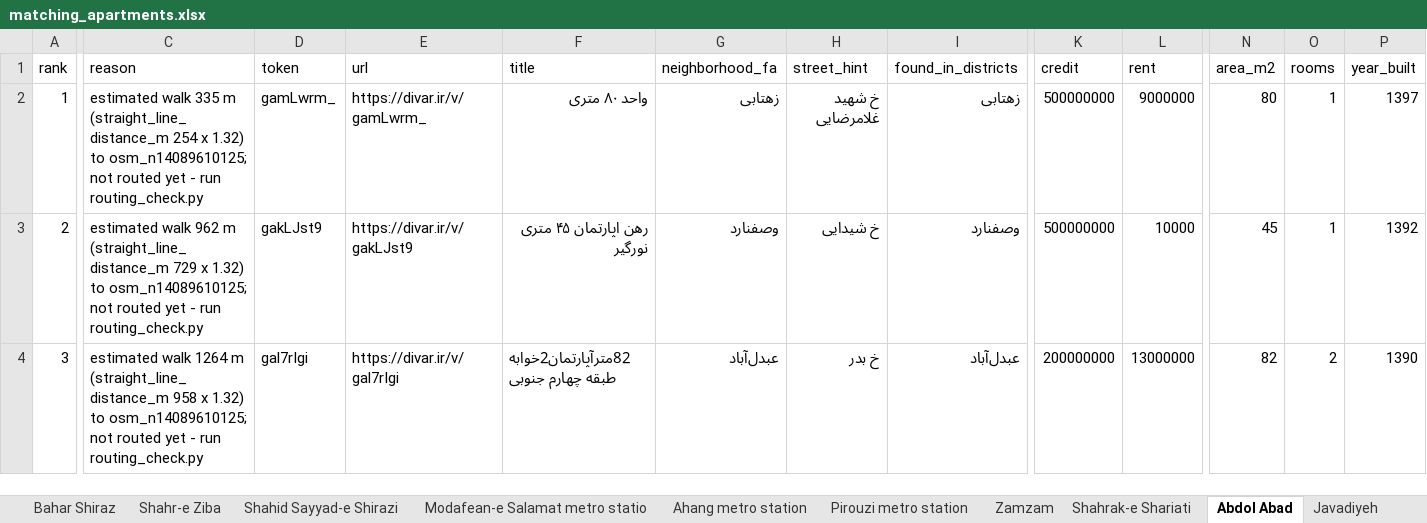
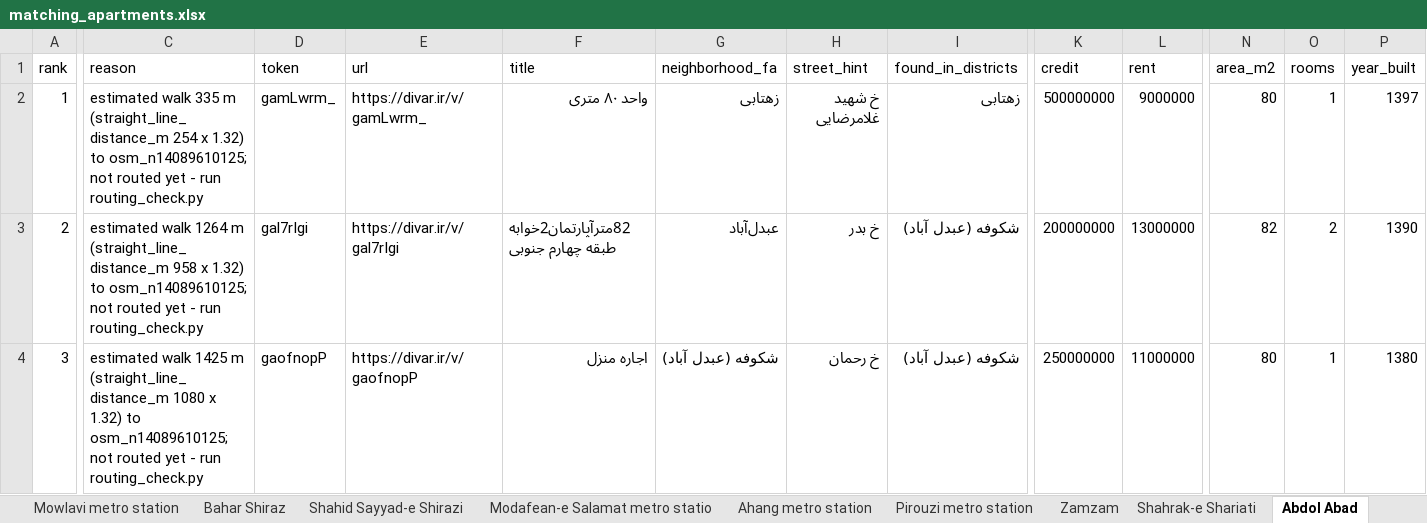
Before and after one commit to ZenMaxe/tehran-rentals, an Excel workbook: matching_apartments.xlsx, sheet Abdol Abad, drawn as a sheet; only a part is shown, gaps mark what is left out; values as stored, in another font and other column widths than the file's, no borders; the diff covers the shown part only; the diff names each change by its address in the sheet, - before the commit and + after, or states it on an @@ line.

```diff
--- a/matching_apartments.xlsx (sheet Abdol Abad)
+++ b/matching_apartments.xlsx (sheet Abdol Abad)
-sheet tab: Shahr-e Ziba
-C3 (reason): estimated walk 962 m (straight_line_distance_m 729 x 1.32)…
+C3 (reason): estimated walk 1264 m (straight_line_distance_m 958 x 1.32)…
-D3 (token): gakLJst9
+D3 (token): gal7rIgi
-E3 (url): https://divar.ir/v/gakLJst9
+E3 (url): https://divar.ir/v/gal7rIgi
-F3 (title): رهن اپارتمان ۴۵ متری نورگیر
+F3 (title): 82مترآپارتمان2خوابه طبقه چهارم جنوبی
-G3 (neighborhood_fa): وصفنارد
+G3 (neighborhood_fa): عبدل‌آباد
-H3 (street_hint): خ شیدایی
+H3 (street_hint): خ بدر
-I3 (found_in_districts): وصفنارد
+I3 (found_in_districts): شکوفه (عبدل آباد)
-K3 (credit): 500000000
+K3 (credit): 200000000
-L3 (rent): 10000
+L3 (rent): 13000000
-N3 (area_m2): 45
+N3 (area_m2): 82
-O3 (rooms): 1
+O3 (rooms): 2
-P3 (year_built): 1392
+P3 (year_built): 1390
-C4 (reason): estimated walk 1264 m (straight_line_distance_m 958 x 1.32)…
+C4 (reason): estimated walk 1425 m (straight_line_distance_m 1080 x 1.32)…
-D4 (token): gal7rIgi
+D4 (token): gaofnopP
-E4 (url): https://divar.ir/v/gal7rIgi
+E4 (url): https://divar.ir/v/gaofnopP
-F4 (title): 82مترآپارتمان2خوابه طبقه چهارم جنوبی
+F4 (title): اجاره منزل
-G4 (neighborhood_fa): عبدل‌آباد
+G4 (neighborhood_fa): شکوفه (عبدل آباد)
-H4 (street_hint): خ بدر
+H4 (street_hint): خ رحمان
-I4 (found_in_districts): عبدل‌آباد
+I4 (found_in_districts): شکوفه (عبدل آباد)
-K4 (credit): 200000000
+K4 (credit): 250000000
-L4 (rent): 13000000
+L4 (rent): 11000000
-N4 (area_m2): 82
+N4 (area_m2): 80
-O4 (rooms): 2
+O4 (rooms): 1
-P4 (year_built): 1390
+P4 (year_built): 1380
```
Also changed, not shown: 53 edited cells elsewhere in this sheet, sheet matches, sheet Roudaki metro station, sheet Nabard metro station, sheet Sabalan, sheet Fadak, sheet Ebn-e Sina metro station, 27 more sheets, other sheet tabs, needs_location_verification.xlsx, 1 other file.
